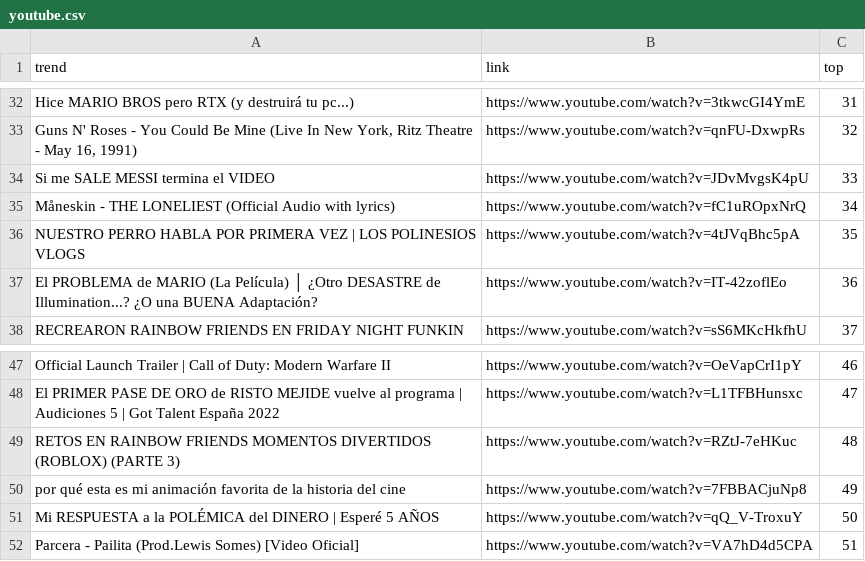
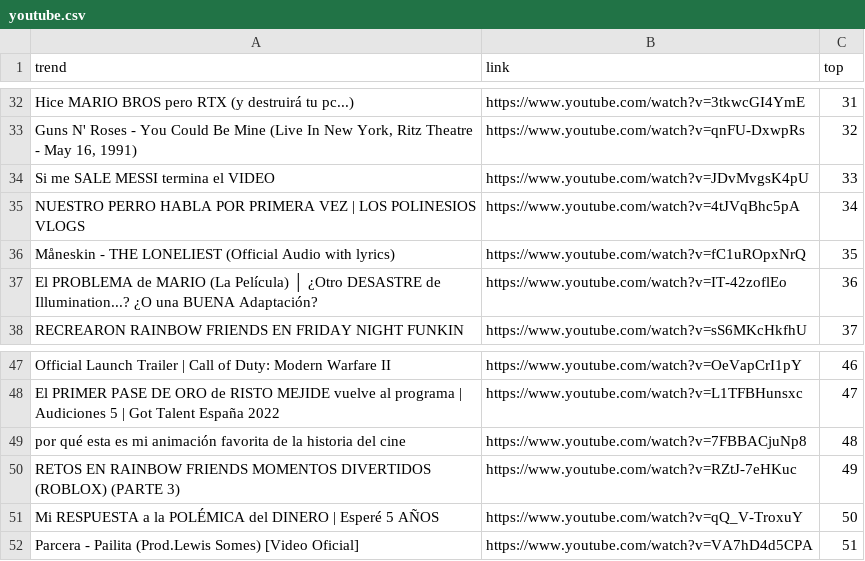
Before and after one commit to cristian-data-science/social_spider_app, a CSV file: resultados/youtube.csv, drawn as a sheet; only a part is shown, gaps mark what is left out; the diff covers the shown part only.

```diff
--- a/resultados/youtube.csv
+++ b/resultados/youtube.csv
@@ -34,4 +34,4 @@ Hice MARIO BROS pero RTX (y destruirá tu pc...),https://www.youtube.com/watch?v
 Si me SALE MESSI termina el VIDEO,https://www.youtube.com/watch?v=JDvMvgsK4pU,33
-Måneskin - THE LONELIEST (Official Audio with lyrics),https://www.youtube.com/watch?v=fC1uROpxNrQ,34
-NUESTRO PERRO HABLA POR PRIMERA VEZ | LOS POLINESIOS VLOGS,https://www.youtube.com/watch?v=4tJVqBhc5pA,35
+NUESTRO PERRO HABLA POR PRIMERA VEZ | LOS POLINESIOS VLOGS,https://www.youtube.com/watch?v=4tJVqBhc5pA,34
+Måneskin - THE LONELIEST (Official Audio with lyrics),https://www.youtube.com/watch?v=fC1uROpxNrQ,35
 El PROBLEMA de MARIO (La Película) │ ¿Otro DESASTRE de Illumination...? ¿O una BUENA Adaptación?,https://www.youtube.com/watch?v=IT-42zoflEo,36
@@ -48,4 +48,4 @@ Official Launch Trailer | Call of Duty: Modern Warfare II,https://www.youtube.co
 El PRIMER PASE DE ORO de RISTO MEJIDE vuelve al programa | Audiciones 5 | Got Talent España 2022,https://www.youtube.com/watch?v=L1TFBHunsxc,47
-RETOS EN RAINBOW FRIENDS MOMENTOS DIVERTIDOS (ROBLOX) (PARTE 3),https://www.youtube.com/watch?v=RZtJ-7eHKuc,48
-por qué esta es mi animación favorita de la historia del cine,https://www.youtube.com/watch?v=7FBBACjuNp8,49
+por qué esta es mi animación favorita de la historia del cine,https://www.youtube.com/watch?v=7FBBACjuNp8,48
+RETOS EN RAINBOW FRIENDS MOMENTOS DIVERTIDOS (ROBLOX) (PARTE 3),https://www.youtube.com/watch?v=RZtJ-7eHKuc,49
 Mi RESPUESTA a la POLÉMICA del DINERO | Esperé 5 AÑOS,https://www.youtube.com/watch?v=qQ_V-TroxuY,50
```
Also changed, not shown: 32 edited cells elsewhere in this file, resultados/google.csv, resultados/twitter.csv.
